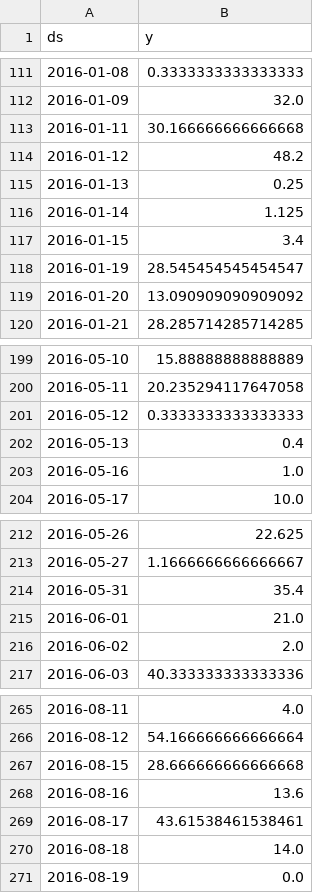
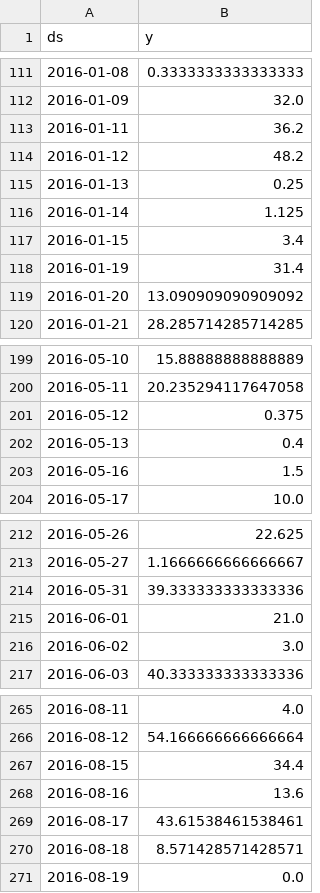
Before and after one commit to LongBeachInnovationTeam/CLB-Business-Licensing-Trend-Analysis, a CSV file: data/processed/days_to_issue_daily_count.csv, drawn as a sheet; only a part is shown, gaps mark what is left out; the diff covers the shown part only.

```diff
--- a/data/processed/days_to_issue_daily_count.csv
+++ b/data/processed/days_to_issue_daily_count.csv
@@ -112,3 +112,3 @@ ds,y
 2016-01-09,32.0
-2016-01-11,30.166666666666668
+2016-01-11,36.2
 2016-01-12,48.2
@@ -117,3 +117,3 @@ ds,y
 2016-01-15,3.4
-2016-01-19,28.545454545454547
+2016-01-19,31.4
 2016-01-20,13.090909090909092
@@ -200,5 +200,5 @@ ds,y
 2016-05-11,20.235294117647058
-2016-05-12,0.3333333333333333
+2016-05-12,0.375
 2016-05-13,0.4
-2016-05-16,1.0
+2016-05-16,1.5
 2016-05-17,10.0
@@ -213,5 +213,5 @@ ds,y
 2016-05-27,1.1666666666666667
-2016-05-31,35.4
+2016-05-31,39.333333333333336
 2016-06-01,21.0
-2016-06-02,2.0
+2016-06-02,3.0
 2016-06-03,40.333333333333336
@@ -266,6 +266,6 @@ ds,y
 2016-08-12,54.166666666666664
-2016-08-15,28.666666666666668
+2016-08-15,34.4
 2016-08-16,13.6
 2016-08-17,43.61538461538461
-2016-08-18,14.0
+2016-08-18,8.571428571428571
 2016-08-19,0.0
```
Also changed, not shown: 21 edited cells elsewhere in this file, data/processed/all_licenses_forecast.csv, data/processed/days_to_issue_forecast.csv, 10 other files.
